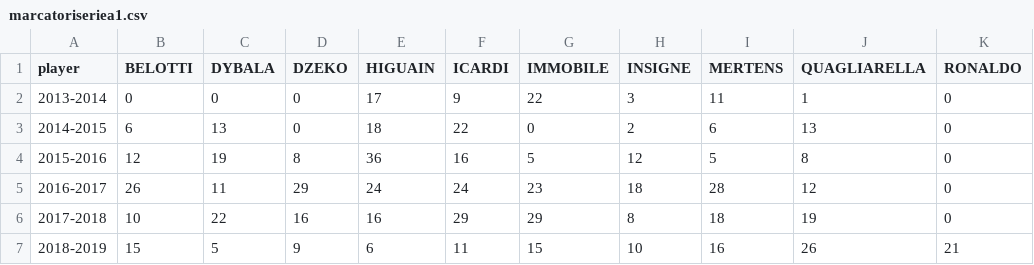
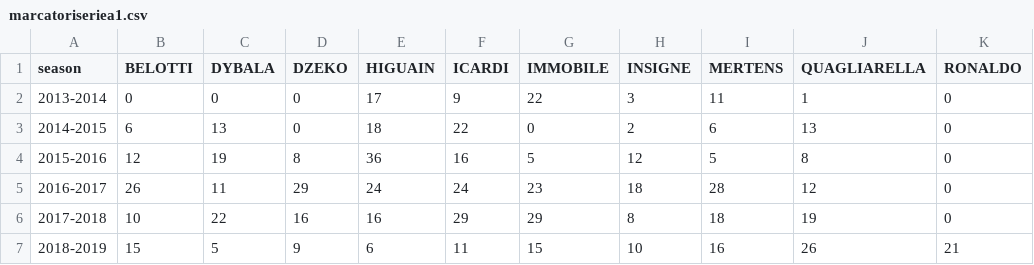
Before and after one commit to unimi-dse/c7e91428, a CSV file: inst/extdata/marcatoriseriea1.csv, drawn as a sheet; only a part is shown; the diff names each change by its address in the sheet, - before the commit and + after, or states it on an @@ line.

```diff
--- a/inst/extdata/marcatoriseriea1.csv
+++ b/inst/extdata/marcatoriseriea1.csv
-A1: player
+A1: season
```
Also changed, not shown: 2 other files.
